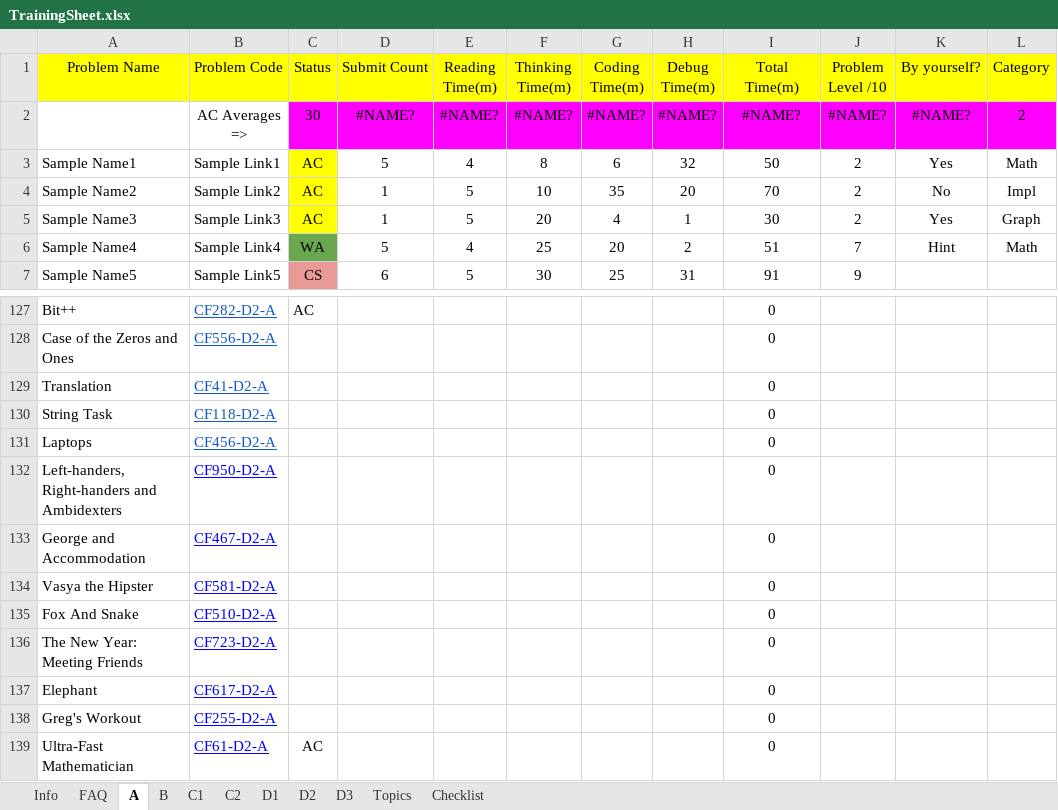
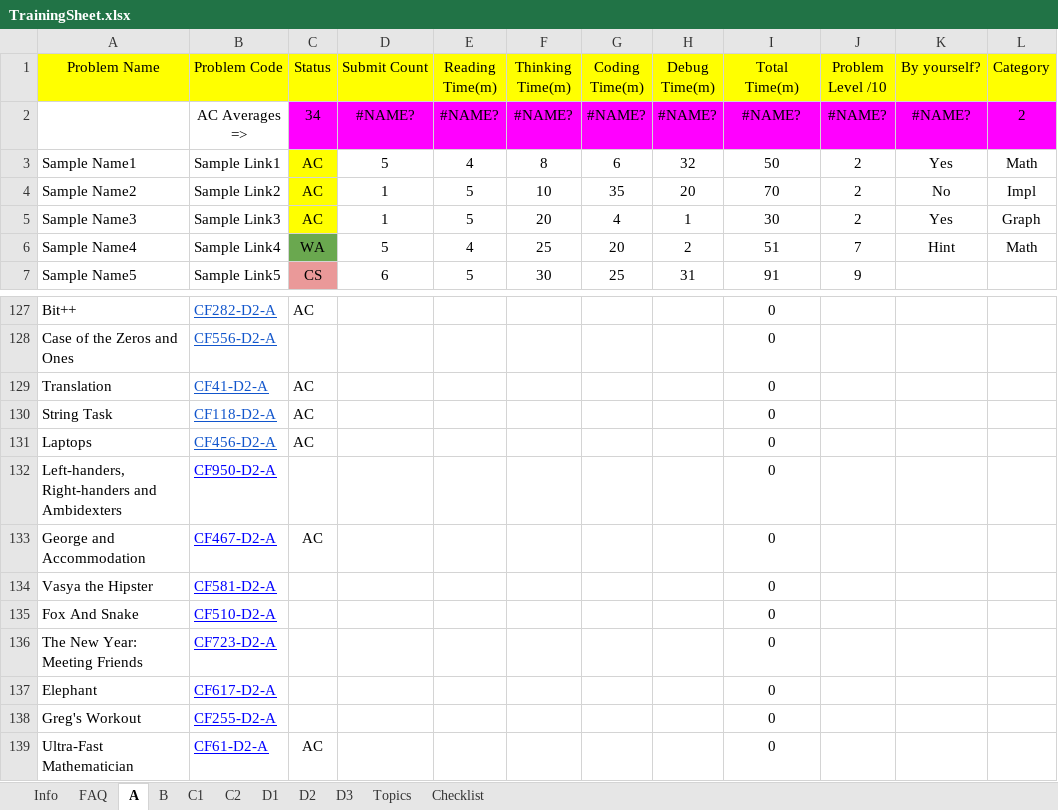
Before and after one commit to avijeetpandey/problem-solving, an Excel workbook: TrainingSheet.xlsx, sheet A, drawn as a sheet; only a part is shown, gaps mark what is left out; values as stored, in another font and other column widths than the file's, no borders; conditional formats not drawn; the diff names each change by its address in the sheet, - before the commit and + after, or states it on an @@ line.

Commit message:
codeforces sheet

```diff
--- a/TrainingSheet.xlsx (sheet A)
+++ b/TrainingSheet.xlsx (sheet A)
-C2 (Status): 30
+C2 (Status): 34
-C129:C131 (Status): (empty)
+C129:C131 (Status): AC
-C133 (Status): (empty)
+C133 (Status): AC
```
Also changed, not shown: 1 other file.
